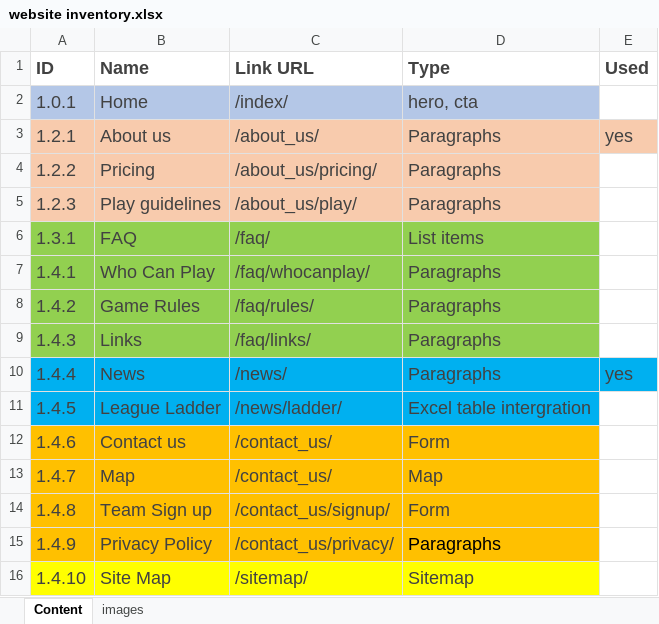
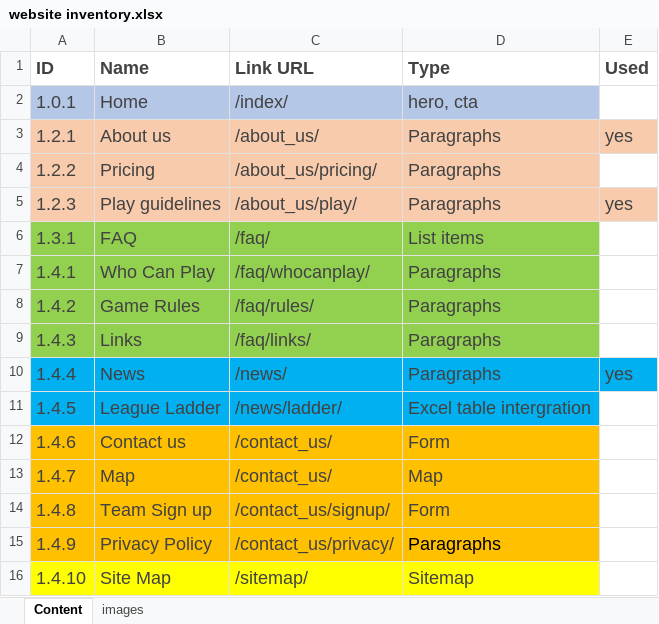
Before and after one commit to jeanpaulpitman/Vollyball, an Excel workbook: website inventory.xlsx, sheet Content, drawn as a sheet; values as stored, in another font and other column widths than the file's, no borders; the diff names each change by its address in the sheet, - before the commit and + after, or states it on an @@ line.

Commit message:
Add Play Guidelines content
Add content for play.html, clean up layout

```diff
--- a/website inventory.xlsx (sheet Content)
+++ b/website inventory.xlsx (sheet Content)
-E5 (Used): (empty)
+E5 (Used): yes
-E5 fill: none
+E5 fill: #F8CBAD
```
Also changed, not shown: 4 other files.
